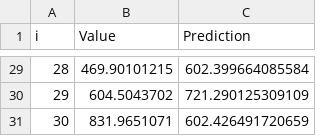
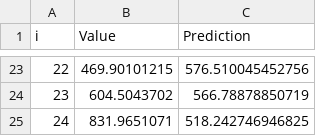
Before and after one commit to Thyra/arabidopsis-boruta, a CSV file: data/results/cv/loocv_genes_top.geometry.fluo.minrectangle.length.a..px..csv, drawn as a sheet; only a part is shown, gaps mark what is left out; addresses are those after the commit; the diff covers the shown part only; the diff names each change by its address in the sheet, - before the commit and + after, or states it on an @@ line.

```diff
--- a/data/results/cv/loocv_genes_top.geometry.fluo.minrectangle.length.a..px..csv
+++ b/data/results/cv/loocv_genes_top.geometry.fluo.minrectangle.length.a..px..csv
@@ column A (i) renumbered from row 2 down @@
-C23 (Prediction): 602.399664085584
+C23 (Prediction): 576.510045452756
-C24 (Prediction): 721.290125309109
+C24 (Prediction): 566.78878850719
-C25 (Prediction): 602.426491720659
+C25 (Prediction): 518.242746946825
```
Also changed, not shown: 6 removed rows and 21 edited cells elsewhere in this file, data/results/cv/loocv_genes_top.geometry.fluo.hull.length.csv, data/results/cv/loocv_genes_top.geometry.fluo.minrectangle.length.b..px..csv, 24 other files.
